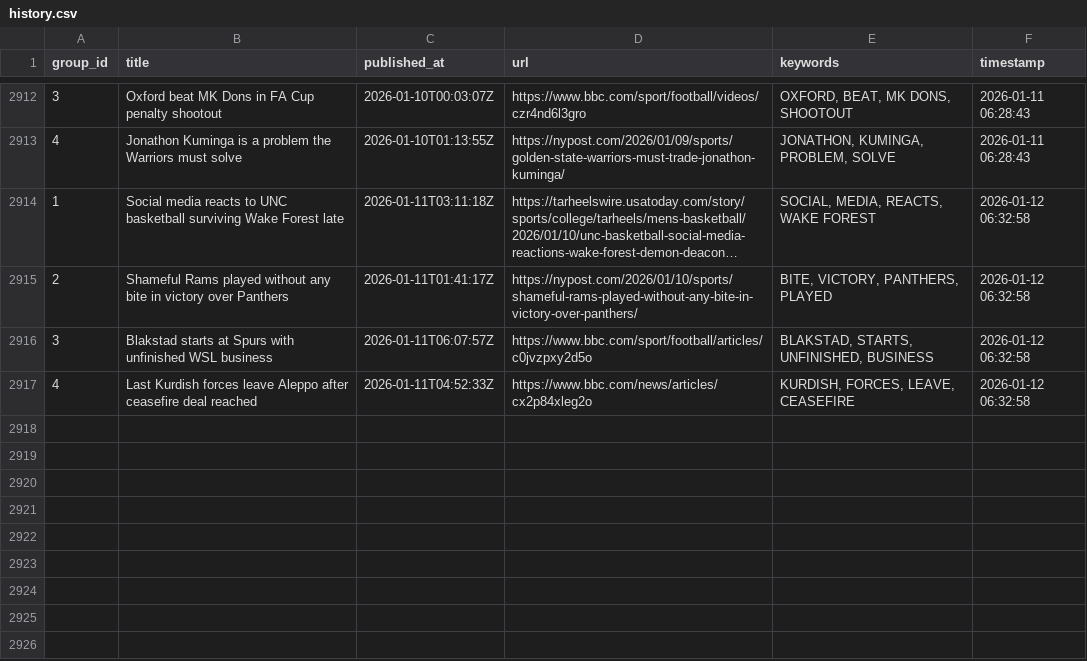
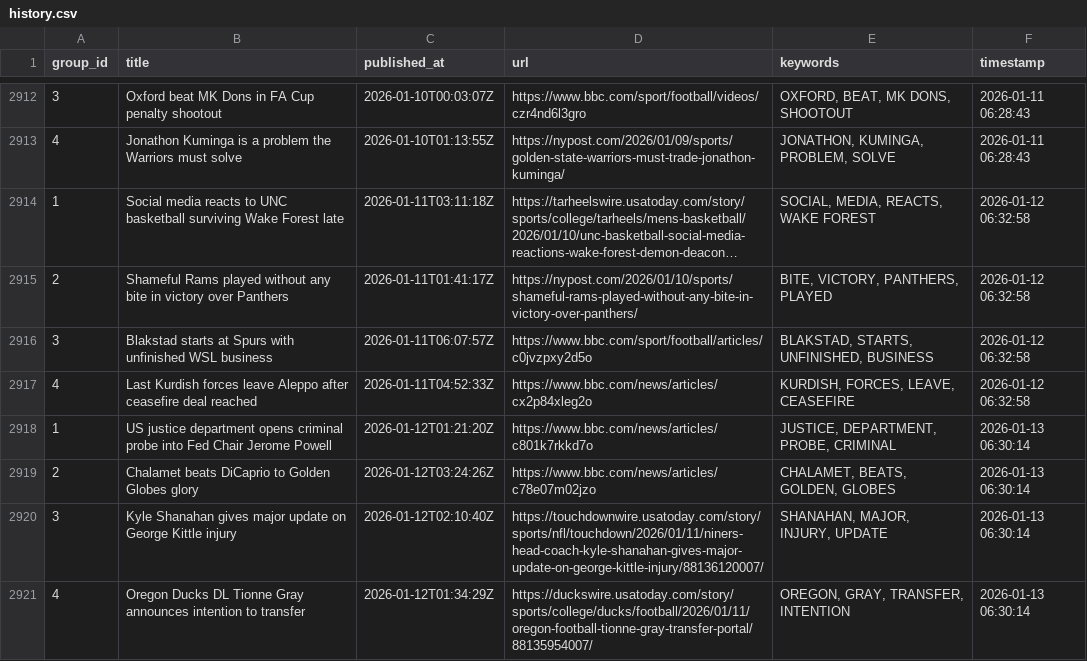
Before and after one commit to lileungws/whatsnews01, a CSV file: history/history.csv, drawn as a sheet; only a part is shown, gaps mark what is left out; long unchanged cells end in …; the diff names each change by its address in the sheet, - before the commit and + after, or states it on an @@ line.

Commit message:
Update keywords main.csv

```diff
--- a/history/history.csv
+++ b/history/history.csv
+row 2918: 1 | US justice department opens criminal probe into Fed Chair Jerome Powell | 2026-01-12T01:21:20Z | https://www.bbc.com/news/articles/c801k7rkkd7o | JUSTICE, DEPARTMENT, PROBE, CRIMINAL | 2026-01-13 06:30:14
+row 2919: 2 | Chalamet beats DiCaprio to Golden Globes glory | 2026-01-12T03:24:26Z | https://www.bbc.com/news/articles/c78e07m02jzo | CHALAMET, BEATS, GOLDEN, GLOBES | 2026-01-13 06:30:14
+row 2920: 3 | Kyle Shanahan gives major update on George Kittle injury | 2026-01-12T02:10:40Z | https://touchdownwire.usatoday.com/story/sports/nfl/touchdown/2026/01/11/niners-head-coach-kyle-shanahan-gives-major-update-on-george-kittle-injury/88136120007/ | SHANAHAN, MAJOR, INJURY, UPDATE | 2026-01-13 06:30:14
+row 2921: 4 | Oregon Ducks DL Tionne Gray announces intention to transfer | 2026-01-12T01:34:29Z | https://duckswire.usatoday.com/story/sports/college/ducks/football/2026/01/11/oregon-football-tionne-gray-transfer-portal/88135954007/ | OREGON, GRAY, TRANSFER, INTENTION | 2026-01-13 06:30:14
```
Also changed, not shown: web/data/main.csv.
